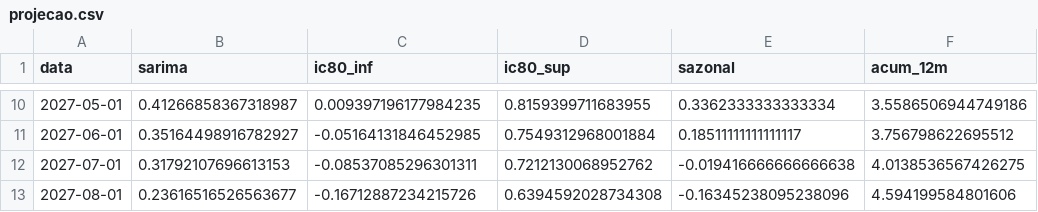
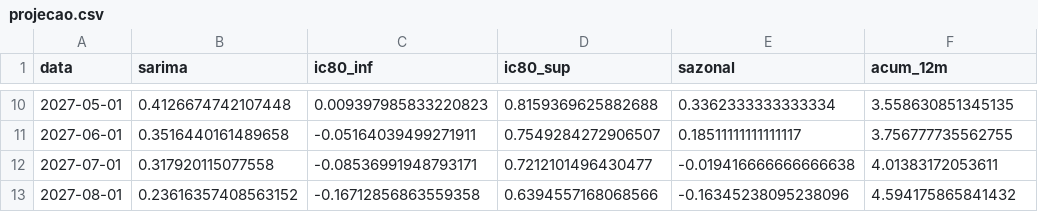
Before and after one commit to alexandrepsaldanha/monitor-inflacao, a CSV file: output/tabelas/projecao.csv, drawn as a sheet; only a part is shown, gaps mark what is left out; the diff covers the shown part only.

```diff
--- a/output/tabelas/projecao.csv
+++ b/output/tabelas/projecao.csv
@@ -10,4 +10,4 @@ data,sarima,ic80_inf,ic80_sup,sazonal,acum_12m
-2027-05-01,0.41266858367318987,0.009397196177984235,0.8159399711683955,0.3362333333333334,3.5586506944749186
-2027-06-01,0.35164498916782927,-0.05164131846452985,0.7549312968001884,0.18511111111111117,3.756798622695512
-2027-07-01,0.31792107696613153,-0.08537085296301311,0.7212130068952762,-0.019416666666666638,4.0138536567426275
-2027-08-01,0.23616516526563677,-0.16712887234215726,0.6394592028734308,-0.16345238095238096,4.594199584801606
+2027-05-01,0.4126674742107448,0.009397985833220823,0.8159369625882688,0.3362333333333334,3.558630851345135
+2027-06-01,0.3516440161489658,-0.05164039499271911,0.7549284272906507,0.18511111111111117,3.756777735562755
+2027-07-01,0.317920115077558,-0.08536991948793171,0.7212101496430477,-0.019416666666666638,4.01383172053611
+2027-08-01,0.23616357408563152,-0.16712856863559358,0.6394557168068566,-0.16345238095238096,4.594175865841432
```
Also changed, not shown: 32 edited cells elsewhere in this file, output/tabelas/metricas_fora_da_amostra.csv, output/tabelas/previsoes_fora_da_amostra.csv, 2 other files.
